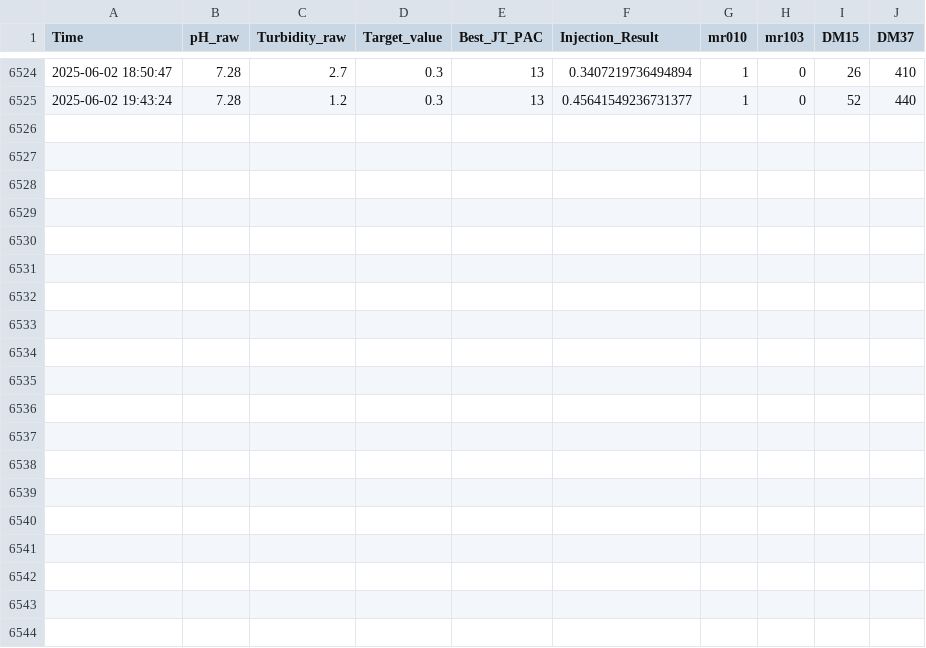
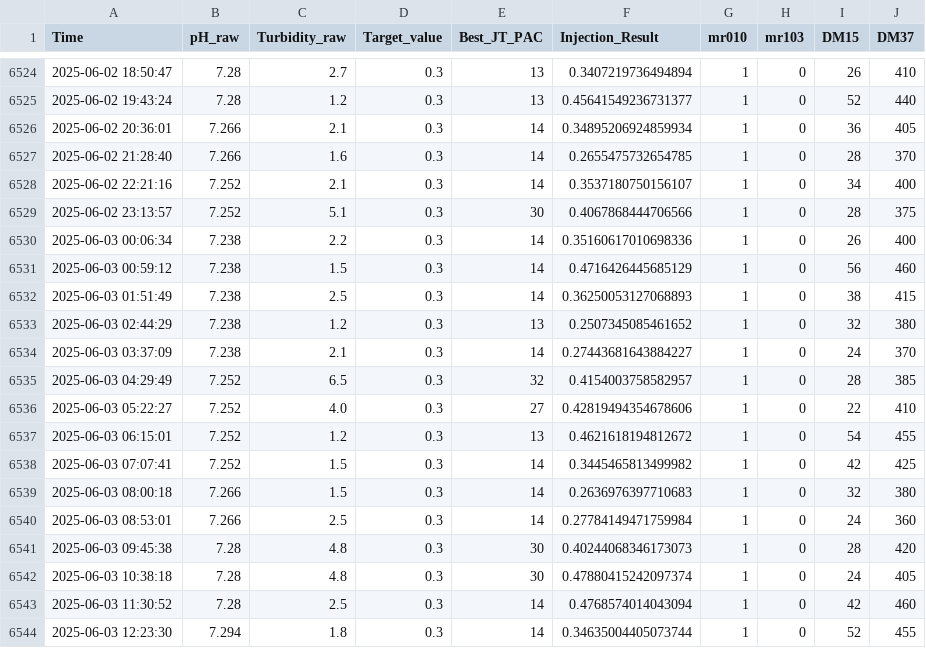
Before and after one commit to onocchi0037/AJT-move-script, a CSV file: result_total_data.csv, drawn as a sheet; only a part is shown, gaps mark what is left out.

Commit message:
result確認のため

```diff
--- a/result_total_data.csv
+++ b/result_total_data.csv
@@ -6525 +6525,20 @@ Time,pH_raw,Turbidity_raw,Target_value,Best_JT_PAC,Injection_Result,mr010,mr103,
 2025-06-02 19:43:24,7.28,1.2,0.3,13,0.45641549236731377,1,0,52,440
+2025-06-02 20:36:01,7.266,2.1,0.3,14,0.34895206924859934,1,0,36,405
+2025-06-02 21:28:40,7.266,1.6,0.3,14,0.2655475732654785,1,0,28,370
+2025-06-02 22:21:16,7.252,2.1,0.3,14,0.3537180750156107,1,0,34,400
+2025-06-02 23:13:57,7.252,5.1,0.3,30,0.4067868444706566,1,0,28,375
+2025-06-03 00:06:34,7.238,2.2,0.3,14,0.35160617010698336,1,0,26,400
+2025-06-03 00:59:12,7.238,1.5,0.3,14,0.4716426445685129,1,0,56,460
+2025-06-03 01:51:49,7.238,2.5,0.3,14,0.36250053127068893,1,0,38,415
+2025-06-03 02:44:29,7.238,1.2,0.3,13,0.2507345085461652,1,0,32,380
+2025-06-03 03:37:09,7.238,2.1,0.3,14,0.27443681643884227,1,0,24,370
+2025-06-03 04:29:49,7.252,6.5,0.3,32,0.4154003758582957,1,0,28,385
+2025-06-03 05:22:27,7.252,4.0,0.3,27,0.42819494354678606,1,0,22,410
+2025-06-03 06:15:01,7.252,1.2,0.3,13,0.4621618194812672,1,0,54,455
+2025-06-03 07:07:41,7.252,1.5,0.3,14,0.3445465813499982,1,0,42,425
+2025-06-03 08:00:18,7.266,1.5,0.3,14,0.2636976397710683,1,0,32,380
+2025-06-03 08:53:01,7.266,2.5,0.3,14,0.27784149471759984,1,0,24,360
+2025-06-03 09:45:38,7.28,4.8,0.3,30,0.40244068346173073,1,0,28,420
+2025-06-03 10:38:18,7.28,4.8,0.3,30,0.47880415242097374,1,0,24,405
+2025-06-03 11:30:52,7.28,2.5,0.3,14,0.4768574014043094,1,0,42,460
+2025-06-03 12:23:30,7.294,1.8,0.3,14,0.34635004405073744,1,0,52,455
```
Also changed, not shown: setting_data.csv, 7 other files.
